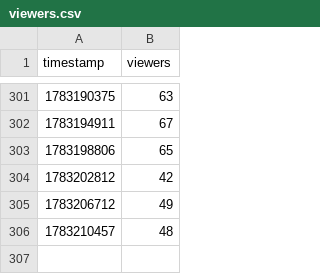
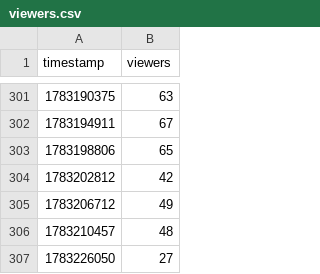
Before and after one commit to kebroad/msy-live-dashboard, a CSV file: data/viewers.csv, drawn as a sheet; only a part is shown, gaps mark what is left out.

```diff
--- a/data/viewers.csv
+++ b/data/viewers.csv
@@ -306 +306,2 @@ timestamp,viewers
 1783210457,48
+1783226050,27
```
